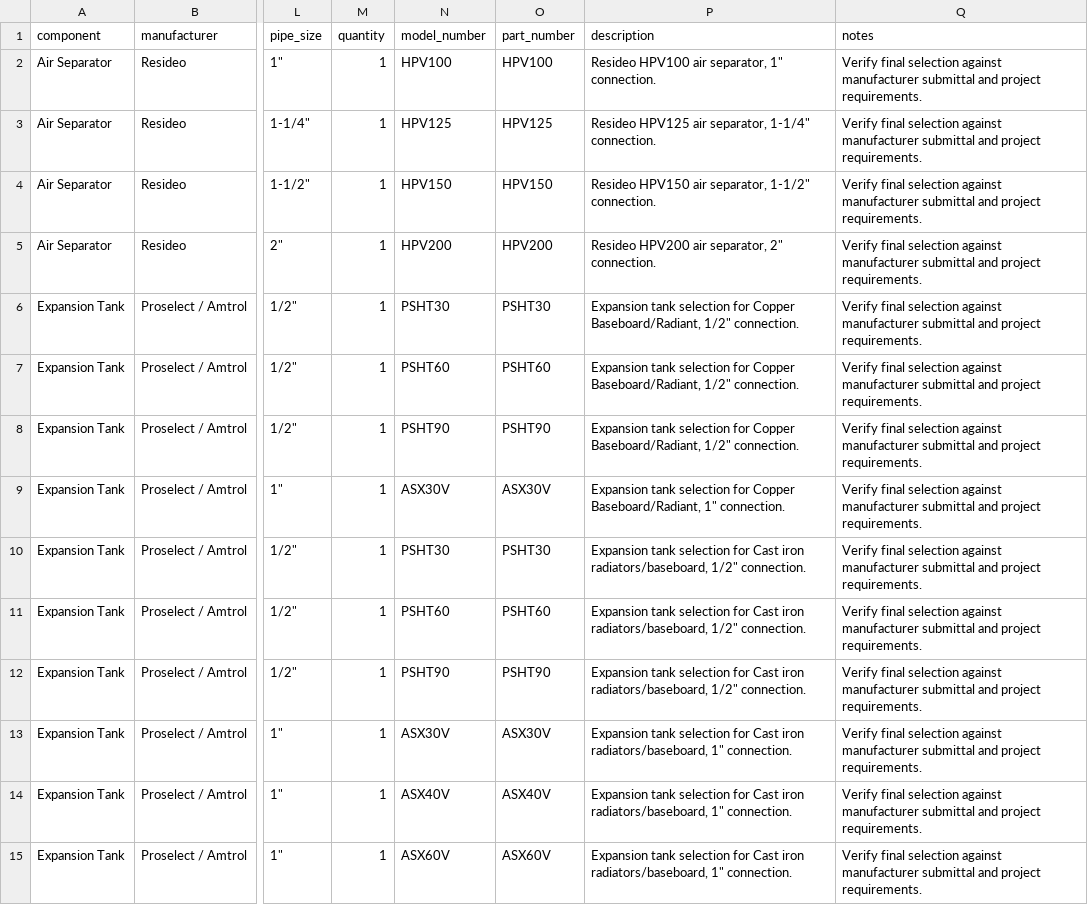
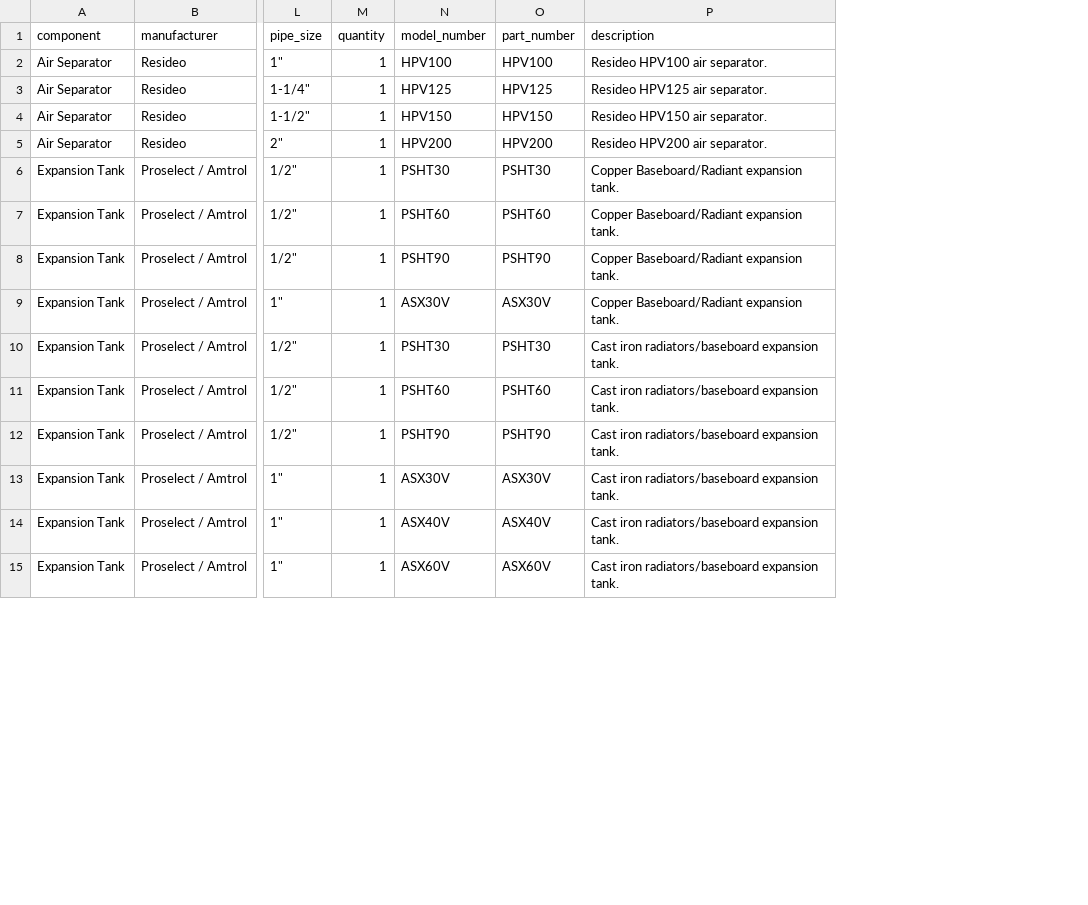
Before and after one commit to JothamHyatt/BoilerTrimSelection, a CSV file: hydronic_parts_database.csv, drawn as a sheet; only a part is shown, gaps mark what is left out; the diff covers the shown part only; the diff names each change by its address in the sheet, - before the commit and + after, or states it on an @@ line.

```diff
--- a/hydronic_parts_database.csv
+++ b/hydronic_parts_database.csv
-column Q (notes), rows 2-15: all Verify final selection against manufacturer submittal and project requirements.
-P2 (description): Resideo HPV100 air separator, 1" connection.
+P2 (description): Resideo HPV100 air separator.
-P3 (description): Resideo HPV125 air separator, 1-1/4" connection.
+P3 (description): Resideo HPV125 air separator.
-P4 (description): Resideo HPV150 air separator, 1-1/2" connection.
+P4 (description): Resideo HPV150 air separator.
-P5 (description): Resideo HPV200 air separator, 2" connection.
+P5 (description): Resideo HPV200 air separator.
-P6:P8 (description): Expansion tank selection for Copper Baseboard/Radiant, 1/2" connection.
+P6:P8 (description): Copper Baseboard/Radiant expansion tank.
-P9 (description): Expansion tank selection for Copper Baseboard/Radiant, 1" connection.
+P9 (description): Copper Baseboard/Radiant expansion tank.
-P10:P12 (description): Expansion tank selection for Cast iron radiators/baseboard, 1/2" connection.
+P10:P12 (description): Cast iron radiators/baseboard expansion tank.
-P13:P15 (description): Expansion tank selection for Cast iron radiators/baseboard, 1" connection.
+P13:P15 (description): Cast iron radiators/baseboard expansion tank.
```
Also changed, not shown: 39 edited cells elsewhere in this file, 2 other files.
